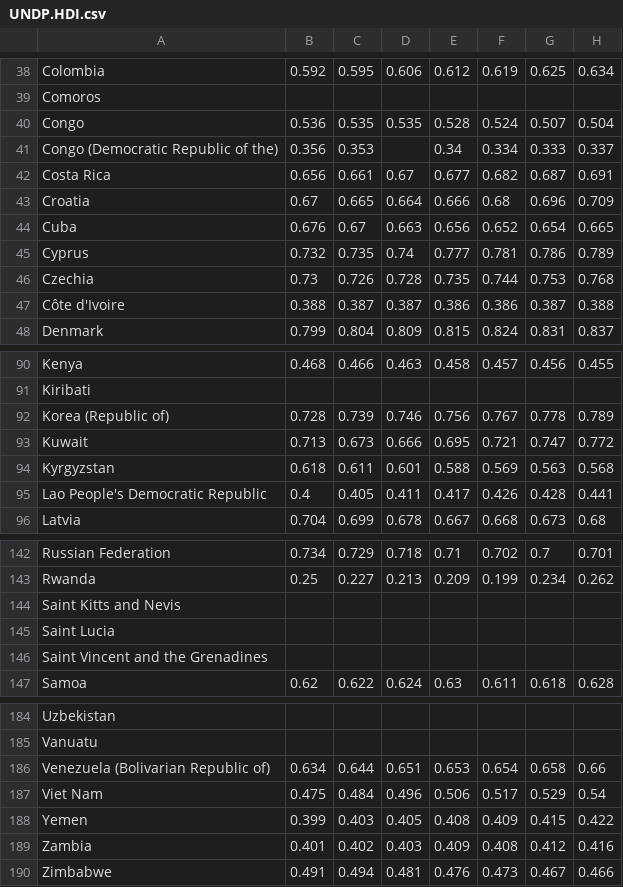
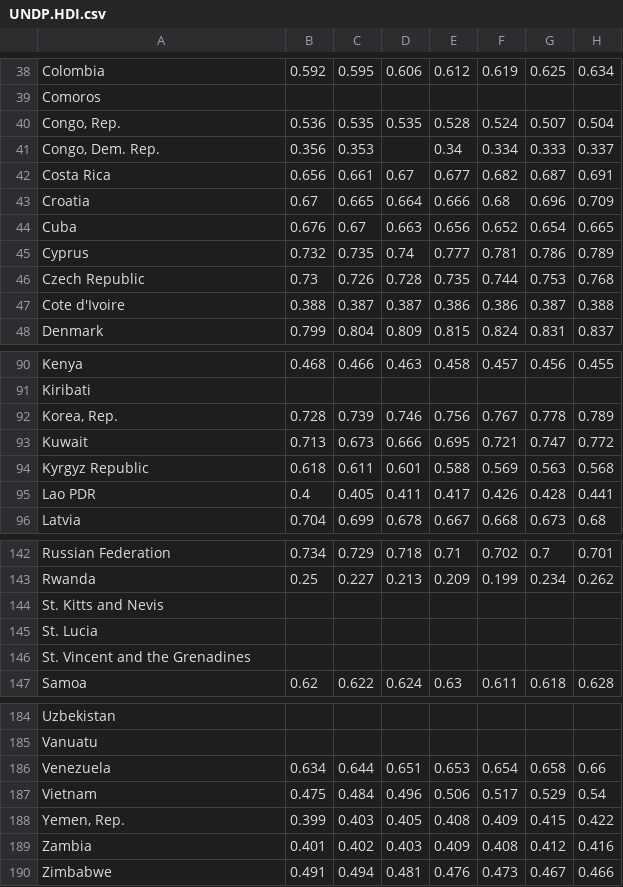
Before and after one commit to aratsimbaharison/ElusiveQuestForPoliticalStabilitty, a CSV file: UNDP.HDI.csv, drawn as a sheet; only a part is shown, gaps mark what is left out; the diff covers the shown part only; the diff names each change by its address in the sheet, - before the commit and + after, or states it on an @@ line.

Commit message:
downloaded directly the HDI data from the UNDP website and the Polity 2 data from the Center for Systemic Peace and I also put in the local repository the coodebook for the Polity IV data

```diff
--- a/UNDP.HDI.csv
+++ b/UNDP.HDI.csv
-A40: Congo
+A40: Congo, Rep.
-A41: Congo (Democratic Republic of the)
+A41: Congo, Dem. Rep.
-A46: Czechia
+A46: Czech Republic
-A47: Côte d'Ivoire
+A47: Cote d'Ivoire
-A92: Korea (Republic of)
+A92: Korea, Rep.
-A94: Kyrgyzstan
+A94: Kyrgyz Republic
-A95: Lao People's Democratic Republic
+A95: Lao PDR
-A144: Saint Kitts and Nevis
+A144: St. Kitts and Nevis
-A145: Saint Lucia
+A145: St. Lucia
-A146: Saint Vincent and the Grenadines
+A146: St. Vincent and the Grenadines
-A186: Venezuela (Bolivarian Republic of)
+A186: Venezuela
-A187: Viet Nam
+A187: Vietnam
-A188: Yemen
+A188: Yemen, Rep.
```
Also changed, not shown: 11 edited cells elsewhere in this file, 7 other files.
